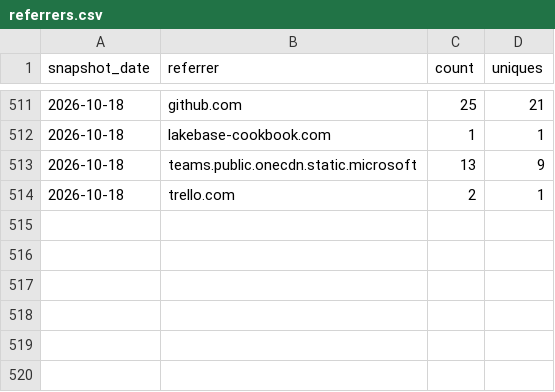
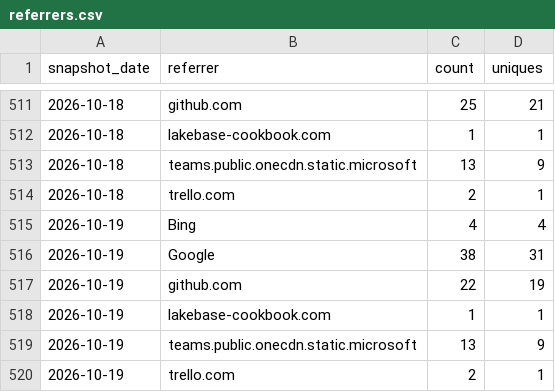
Before and after one commit to databricks-solutions/consort, a CSV file: traffic/referrers.csv, drawn as a sheet; only a part is shown, gaps mark what is left out; the diff names each change by its address in the sheet, - before the commit and + after, or states it on an @@ line.

Commit message:
chore(traffic): record daily clones, views, referrers, paths, repo stats

```diff
--- a/traffic/referrers.csv
+++ b/traffic/referrers.csv
+row 515: 2026-10-19 | Bing | 4 | 4
+row 516: 2026-10-19 | Google | 38 | 31
+row 517: 2026-10-19 | github.com | 22 | 19
+row 518: 2026-10-19 | lakebase-cookbook.com | 1 | 1
+row 519: 2026-10-19 | teams.public.onecdn.static.microsoft | 13 | 9
+row 520: 2026-10-19 | trello.com | 2 | 1
```
Also changed, not shown: traffic/clones.csv, traffic/paths.csv, 2 other files.
